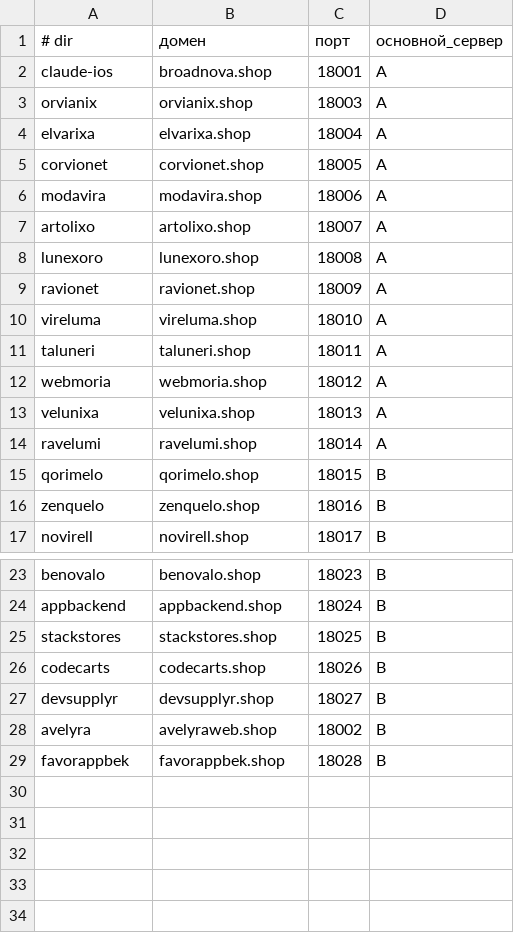
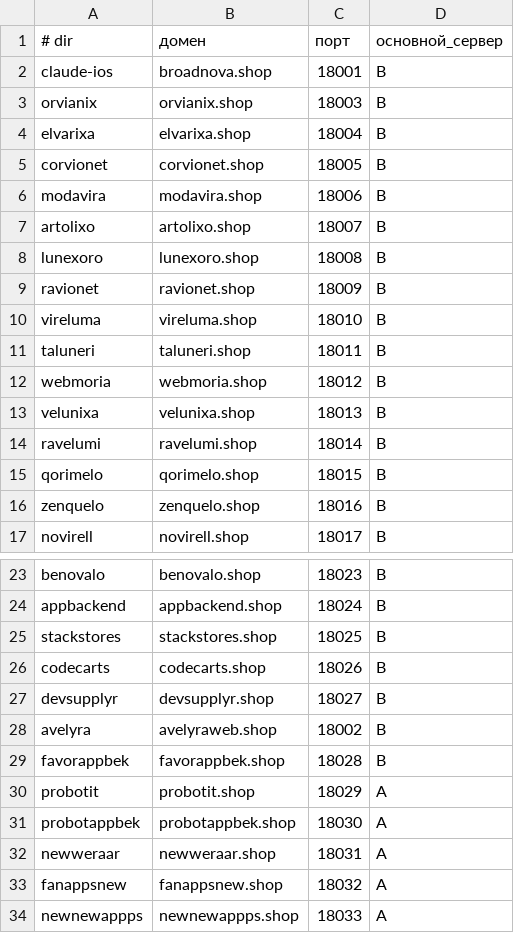
Before and after one commit to eliseiv/claude-ios, a TSV file: infra/fleet/instances.tsv, drawn as a sheet; only a part is shown, gaps mark what is left out.

```diff
--- a/infra/fleet/instances.tsv
+++ b/infra/fleet/instances.tsv
@@ -1,15 +1,15 @@
 # dir	домен	порт	основной_сервер
-claude-ios	broadnova.shop	18001	A
-orvianix	orvianix.shop	18003	A
-elvarixa	elvarixa.shop	18004	A
-corvionet	corvionet.shop	18005	A
-modavira	modavira.shop	18006	A
-artolixo	artolixo.shop	18007	A
-lunexoro	lunexoro.shop	18008	A
-ravionet	ravionet.shop	18009	A
-vireluma	vireluma.shop	18010	A
-taluneri	taluneri.shop	18011	A
-webmoria	webmoria.shop	18012	A
-velunixa	velunixa.shop	18013	A
-ravelumi	ravelumi.shop	18014	A
+claude-ios	broadnova.shop	18001	B
+orvianix	orvianix.shop	18003	B
+elvarixa	elvarixa.shop	18004	B
+corvionet	corvionet.shop	18005	B
+modavira	modavira.shop	18006	B
+artolixo	artolixo.shop	18007	B
+lunexoro	lunexoro.shop	18008	B
+ravionet	ravionet.shop	18009	B
+vireluma	vireluma.shop	18010	B
+taluneri	taluneri.shop	18011	B
+webmoria	webmoria.shop	18012	B
+velunixa	velunixa.shop	18013	B
+ravelumi	ravelumi.shop	18014	B
 qorimelo	qorimelo.shop	18015	B
@@ -29 +29,6 @@ avelyra	avelyraweb.shop	18002	B
 favorappbek	favorappbek.shop	18028	B
+probotit	probotit.shop	18029	A
+probotappbek	probotappbek.shop	18030	A
+newweraar	newweraar.shop	18031	A
+fanappsnew	fanappsnew.shop	18032	A
+newnewappps	newnewappps.shop	18033	A
```
Also changed, not shown: 3 other files.
